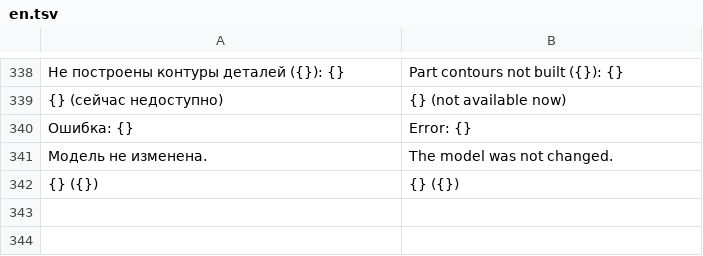
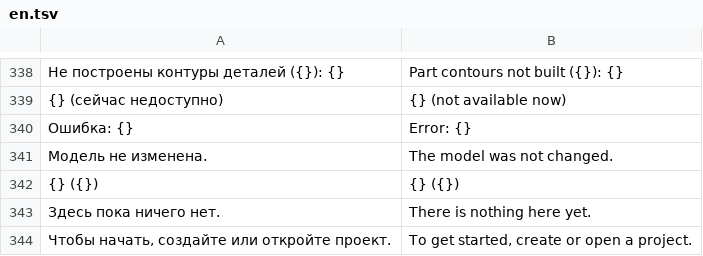
Before and after one commit to shoman4eg/dowelcraft, a TSV file: apps/gui/src/i18n/en.tsv, drawn as a sheet; only a part is shown, gaps mark what is left out; the diff names each change by its address in the sheet, - before the commit and + after, or states it on an @@ line.

Commit message:
feat: cadcraft look: theme, document tab bar, full-window start page, dark canvas

```diff
--- a/apps/gui/src/i18n/en.tsv
+++ b/apps/gui/src/i18n/en.tsv
+row 343: Здесь пока ничего нет. | There is nothing here yet.
+row 344: Чтобы начать, создайте или откройте проект. | To get started, create or open a project.
```
Also changed, not shown: 5 other files.
